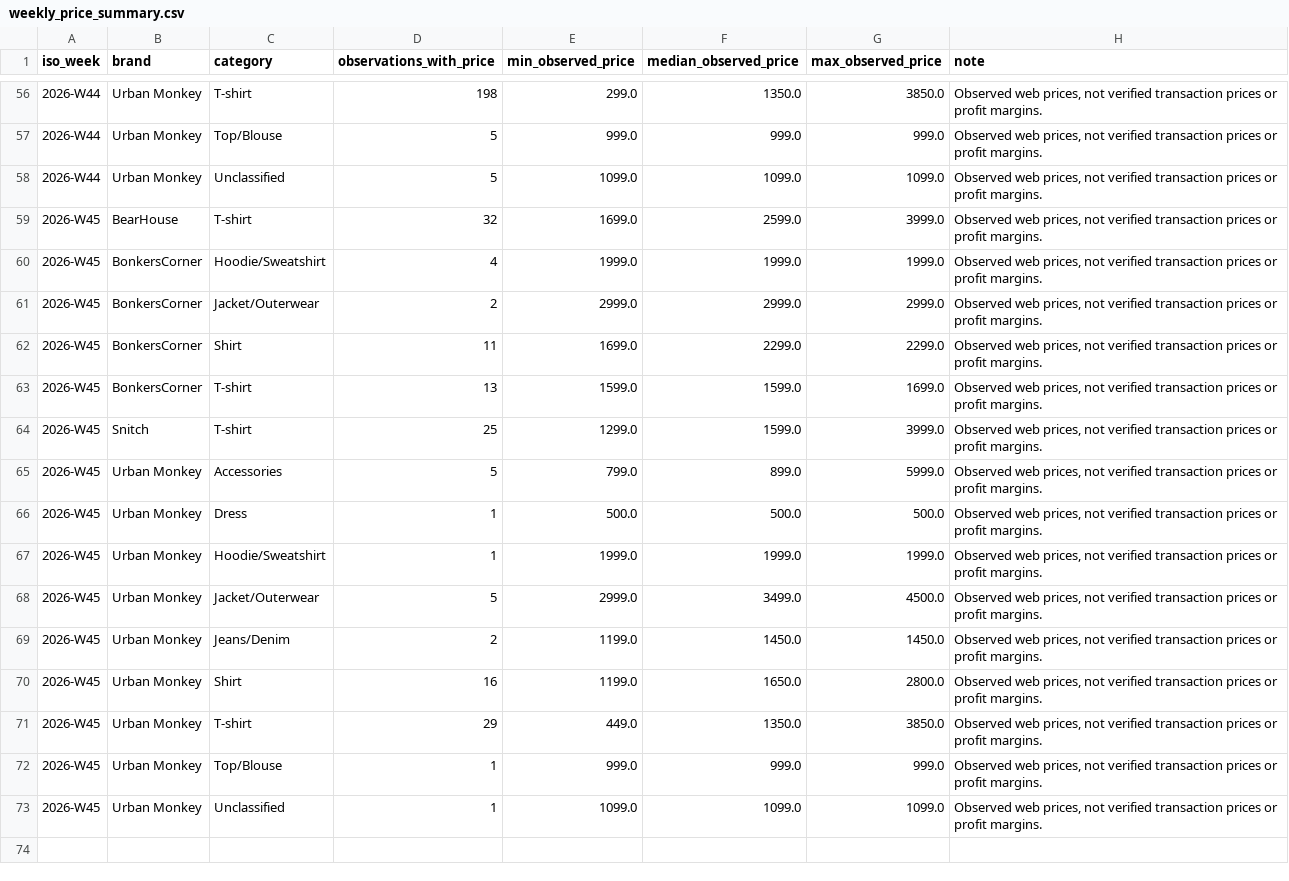
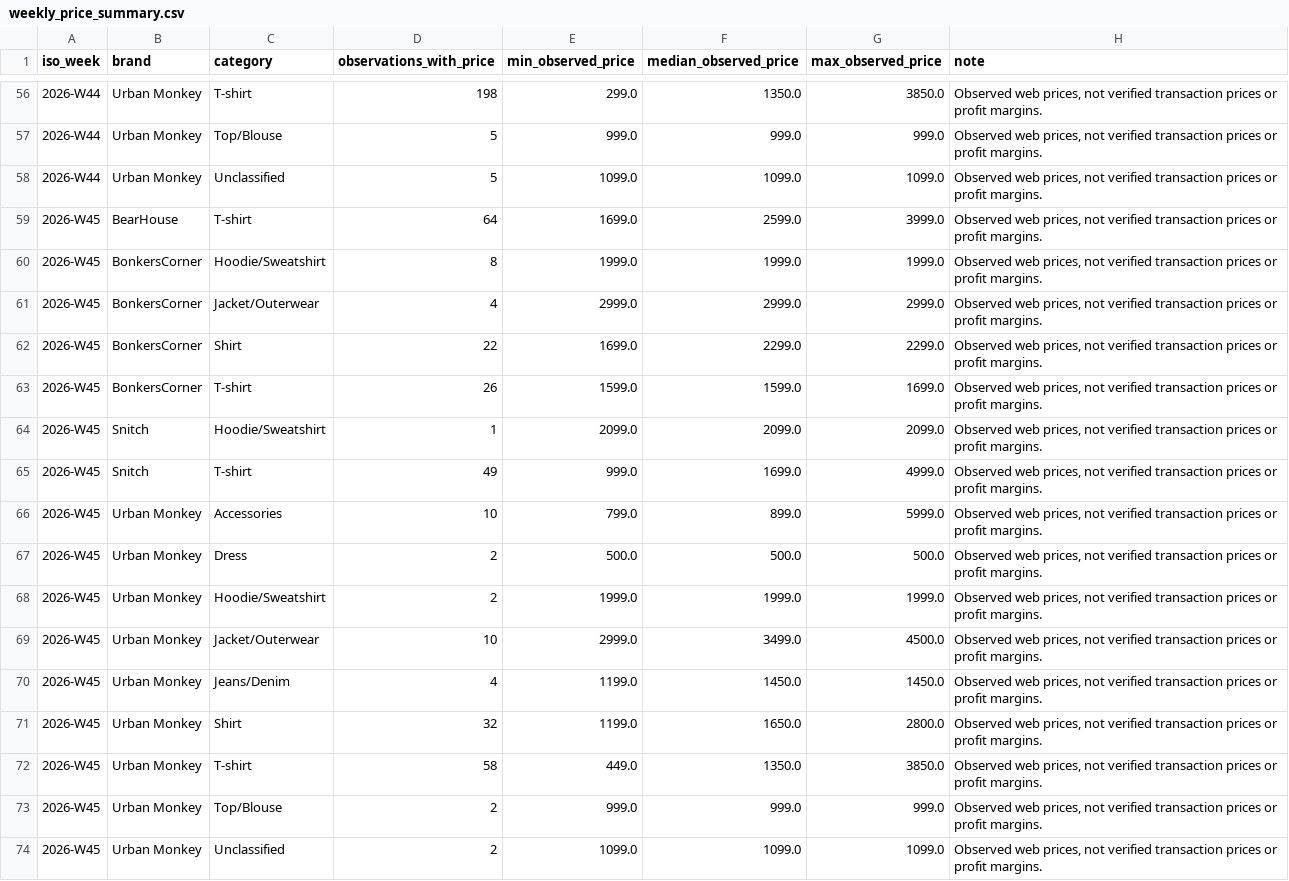
Before and after one commit to ChiranjibiR/AnimeSansar, a CSV file: reports/weekly_price_summary.csv, drawn as a sheet; only a part is shown, gaps mark what is left out.

```diff
--- a/reports/weekly_price_summary.csv
+++ b/reports/weekly_price_summary.csv
@@ -58,16 +58,17 @@ iso_week,brand,category,observations_with_price,min_observed_price,median_observ
 2026-W44,Urban Monkey,Unclassified,5,1099.0,1099.0,1099.0,"Observed web prices, not verified transaction prices or profit margins."
-2026-W45,BearHouse,T-shirt,32,1699.0,2599.0,3999.0,"Observed web prices, not verified transaction prices or profit margins."
-2026-W45,BonkersCorner,Hoodie/Sweatshirt,4,1999.0,1999.0,1999.0,"Observed web prices, not verified transaction prices or profit margins."
-2026-W45,BonkersCorner,Jacket/Outerwear,2,2999.0,2999.0,2999.0,"Observed web prices, not verified transaction prices or profit margins."
-2026-W45,BonkersCorner,Shirt,11,1699.0,2299.0,2299.0,"Observed web prices, not verified transaction prices or profit margins."
-2026-W45,BonkersCorner,T-shirt,13,1599.0,1599.0,1699.0,"Observed web prices, not verified transaction prices or profit margins."
-2026-W45,Snitch,T-shirt,25,1299.0,1599.0,3999.0,"Observed web prices, not verified transaction prices or profit margins."
-2026-W45,Urban Monkey,Accessories,5,799.0,899.0,5999.0,"Observed web prices, not verified transaction prices or profit margins."
-2026-W45,Urban Monkey,Dress,1,500.0,500.0,500.0,"Observed web prices, not verified transaction prices or profit margins."
-2026-W45,Urban Monkey,Hoodie/Sweatshirt,1,1999.0,1999.0,1999.0,"Observed web prices, not verified transaction prices or profit margins."
-2026-W45,Urban Monkey,Jacket/Outerwear,5,2999.0,3499.0,4500.0,"Observed web prices, not verified transaction prices or profit margins."
-2026-W45,Urban Monkey,Jeans/Denim,2,1199.0,1450.0,1450.0,"Observed web prices, not verified transaction prices or profit margins."
-2026-W45,Urban Monkey,Shirt,16,1199.0,1650.0,2800.0,"Observed web prices, not verified transaction prices or profit margins."
-2026-W45,Urban Monkey,T-shirt,29,449.0,1350.0,3850.0,"Observed web prices, not verified transaction prices or profit margins."
-2026-W45,Urban Monkey,Top/Blouse,1,999.0,999.0,999.0,"Observed web prices, not verified transaction prices or profit margins."
-2026-W45,Urban Monkey,Unclassified,1,1099.0,1099.0,1099.0,"Observed web prices, not verified transaction prices or profit margins."
+2026-W45,BearHouse,T-shirt,64,1699.0,2599.0,3999.0,"Observed web prices, not verified transaction prices or profit margins."
+2026-W45,BonkersCorner,Hoodie/Sweatshirt,8,1999.0,1999.0,1999.0,"Observed web prices, not verified transaction prices or profit margins."
+2026-W45,BonkersCorner,Jacket/Outerwear,4,2999.0,2999.0,2999.0,"Observed web prices, not verified transaction prices or profit margins."
+2026-W45,BonkersCorner,Shirt,22,1699.0,2299.0,2299.0,"Observed web prices, not verified transaction prices or profit margins."
+2026-W45,BonkersCorner,T-shirt,26,1599.0,1599.0,1699.0,"Observed web prices, not verified transaction prices or profit margins."
+2026-W45,Snitch,Hoodie/Sweatshirt,1,2099.0,2099.0,2099.0,"Observed web prices, not verified transaction prices or profit margins."
+2026-W45,Snitch,T-shirt,49,999.0,1699.0,4999.0,"Observed web prices, not verified transaction prices or profit margins."
+2026-W45,Urban Monkey,Accessories,10,799.0,899.0,5999.0,"Observed web prices, not verified transaction prices or profit margins."
+2026-W45,Urban Monkey,Dress,2,500.0,500.0,500.0,"Observed web prices, not verified transaction prices or profit margins."
+2026-W45,Urban Monkey,Hoodie/Sweatshirt,2,1999.0,1999.0,1999.0,"Observed web prices, not verified transaction prices or profit margins."
+2026-W45,Urban Monkey,Jacket/Outerwear,10,2999.0,3499.0,4500.0,"Observed web prices, not verified transaction prices or profit margins."
+2026-W45,Urban Monkey,Jeans/Denim,4,1199.0,1450.0,1450.0,"Observed web prices, not verified transaction prices or profit margins."
+2026-W45,Urban Monkey,Shirt,32,1199.0,1650.0,2800.0,"Observed web prices, not verified transaction prices or profit margins."
+2026-W45,Urban Monkey,T-shirt,58,449.0,1350.0,3850.0,"Observed web prices, not verified transaction prices or profit margins."
+2026-W45,Urban Monkey,Top/Blouse,2,999.0,999.0,999.0,"Observed web prices, not verified transaction prices or profit margins."
+2026-W45,Urban Monkey,Unclassified,2,1099.0,1099.0,1099.0,"Observed web prices, not verified transaction prices or profit margins."
```
Also changed, not shown: reports/monthly_launch_summary.csv, reports/monthly_price_summary.csv, 5 other files.
